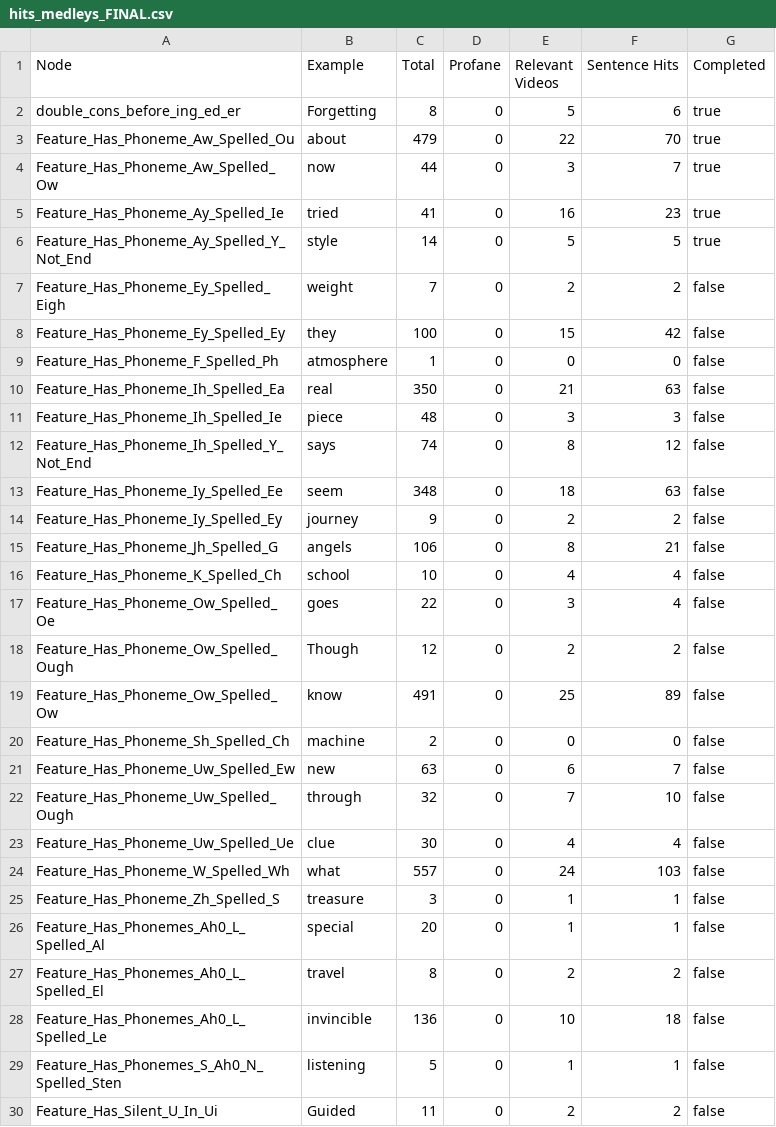
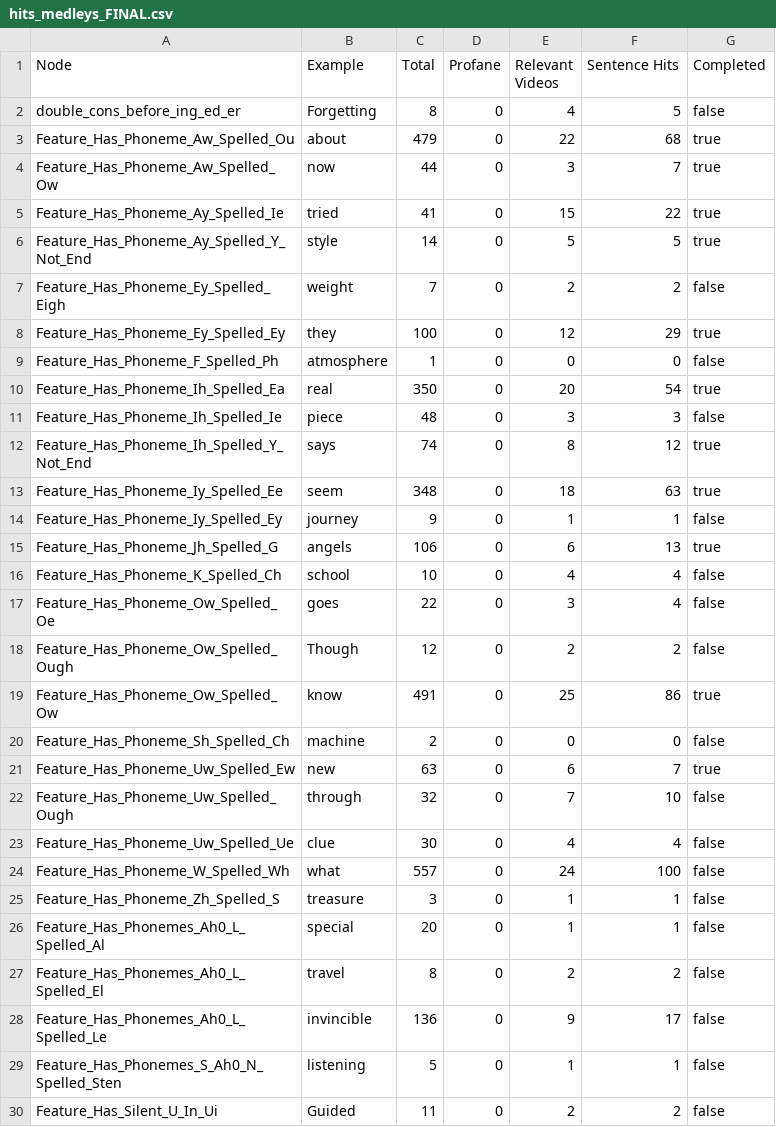
Before and after one commit to Lemez/mashup, a CSV file: csv/videos/hits_medleys_FINAL.csv, drawn as a sheet; only a part is shown; the diff covers the shown part only.

```diff
--- a/csv/videos/hits_medleys_FINAL.csv
+++ b/csv/videos/hits_medleys_FINAL.csv
@@ -1,16 +1,16 @@
 Node;Example;Total;Profane;Relevant Videos;Sentence Hits;Completed
-double_cons_before_ing_ed_er;Forgetting;8;0;5;6;true
-Feature_Has_Phoneme_Aw_Spelled_Ou;about;479;0;22;70;true
+double_cons_before_ing_ed_er;Forgetting;8;0;4;5;false
+Feature_Has_Phoneme_Aw_Spelled_Ou;about;479;0;22;68;true
 Feature_Has_Phoneme_Aw_Spelled_Ow;now;44;0;3;7;true
-Feature_Has_Phoneme_Ay_Spelled_Ie;tried;41;0;16;23;true
+Feature_Has_Phoneme_Ay_Spelled_Ie;tried;41;0;15;22;true
 Feature_Has_Phoneme_Ay_Spelled_Y_Not_End;style;14;0;5;5;true
 Feature_Has_Phoneme_Ey_Spelled_Eigh;weight;7;0;2;2;false
-Feature_Has_Phoneme_Ey_Spelled_Ey;they;100;0;15;42;false
+Feature_Has_Phoneme_Ey_Spelled_Ey;they;100;0;12;29;true
 Feature_Has_Phoneme_F_Spelled_Ph;atmosphere;1;0;0;0;false
-Feature_Has_Phoneme_Ih_Spelled_Ea;real;350;0;21;63;false
+Feature_Has_Phoneme_Ih_Spelled_Ea;real;350;0;20;54;true
 Feature_Has_Phoneme_Ih_Spelled_Ie;piece;48;0;3;3;false
-Feature_Has_Phoneme_Ih_Spelled_Y_Not_End;says;74;0;8;12;false
-Feature_Has_Phoneme_Iy_Spelled_Ee;seem;348;0;18;63;false
-Feature_Has_Phoneme_Iy_Spelled_Ey;journey;9;0;2;2;false
-Feature_Has_Phoneme_Jh_Spelled_G;angels;106;0;8;21;false
+Feature_Has_Phoneme_Ih_Spelled_Y_Not_End;says;74;0;8;12;true
+Feature_Has_Phoneme_Iy_Spelled_Ee;seem;348;0;18;63;true
+Feature_Has_Phoneme_Iy_Spelled_Ey;journey;9;0;1;1;false
+Feature_Has_Phoneme_Jh_Spelled_G;angels;106;0;6;13;true
 Feature_Has_Phoneme_K_Spelled_Ch;school;10;0;4;4;false
@@ -18,8 +18,8 @@ Feature_Has_Phoneme_Ow_Spelled_Oe;goes;22;0;3;4;false
 Feature_Has_Phoneme_Ow_Spelled_Ough;Though;12;0;2;2;false
-Feature_Has_Phoneme_Ow_Spelled_Ow;know;491;0;25;89;false
+Feature_Has_Phoneme_Ow_Spelled_Ow;know;491;0;25;86;true
 Feature_Has_Phoneme_Sh_Spelled_Ch;machine;2;0;0;0;false
-Feature_Has_Phoneme_Uw_Spelled_Ew;new;63;0;6;7;false
+Feature_Has_Phoneme_Uw_Spelled_Ew;new;63;0;6;7;true
 Feature_Has_Phoneme_Uw_Spelled_Ough;through;32;0;7;10;false
 Feature_Has_Phoneme_Uw_Spelled_Ue;clue;30;0;4;4;false
-Feature_Has_Phoneme_W_Spelled_Wh;what;557;0;24;103;false
+Feature_Has_Phoneme_W_Spelled_Wh;what;557;0;24;100;false
 Feature_Has_Phoneme_Zh_Spelled_S;treasure;3;0;1;1;false
@@ -27,3 +27,3 @@ Feature_Has_Phonemes_Ah0_L_Spelled_Al;special;20;0;1;1;false
 Feature_Has_Phonemes_Ah0_L_Spelled_El;travel;8;0;2;2;false
-Feature_Has_Phonemes_Ah0_L_Spelled_Le;invincible;136;0;10;18;false
+Feature_Has_Phonemes_Ah0_L_Spelled_Le;invincible;136;0;9;17;false
 Feature_Has_Phonemes_S_Ah0_N_Spelled_Sten;listening;5;0;1;1;false
```
Also changed, not shown: 12 edited cells elsewhere in this file, csv/master/for_medleys_FINAL.csv, csv/nodes_final/Feature_Has_Phoneme_Ay_Spelled_Ie.csv, 45 other files.
